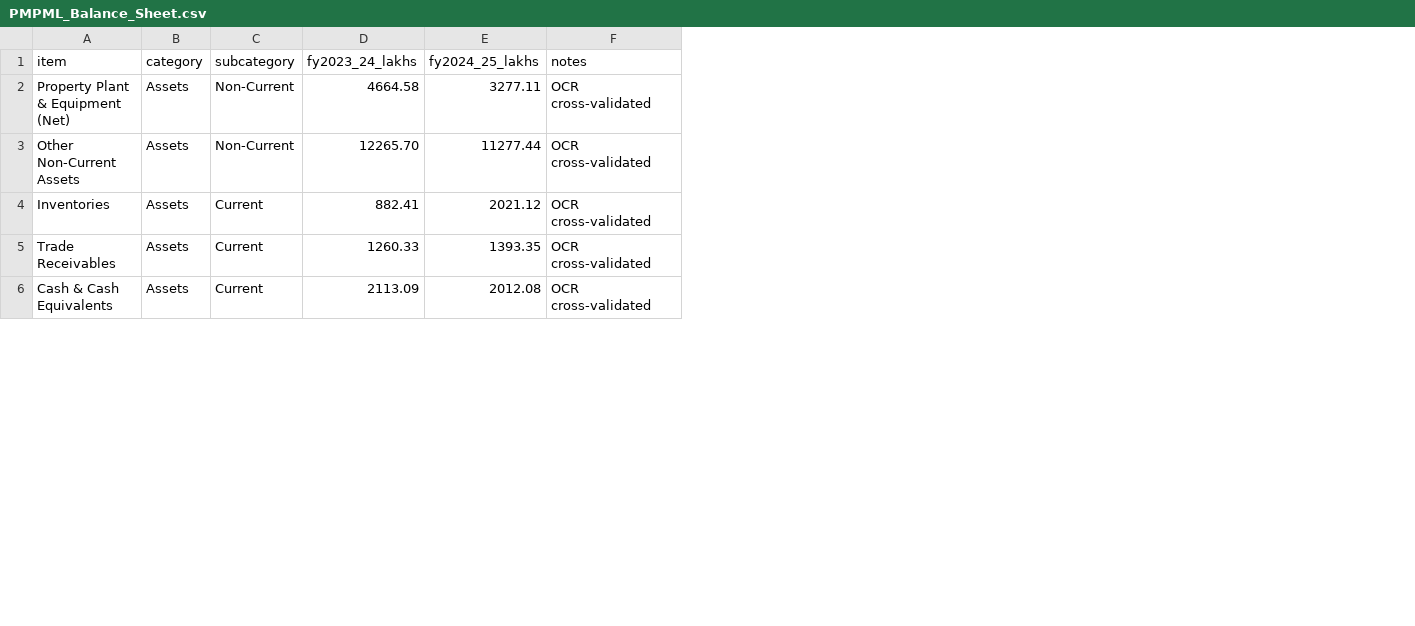
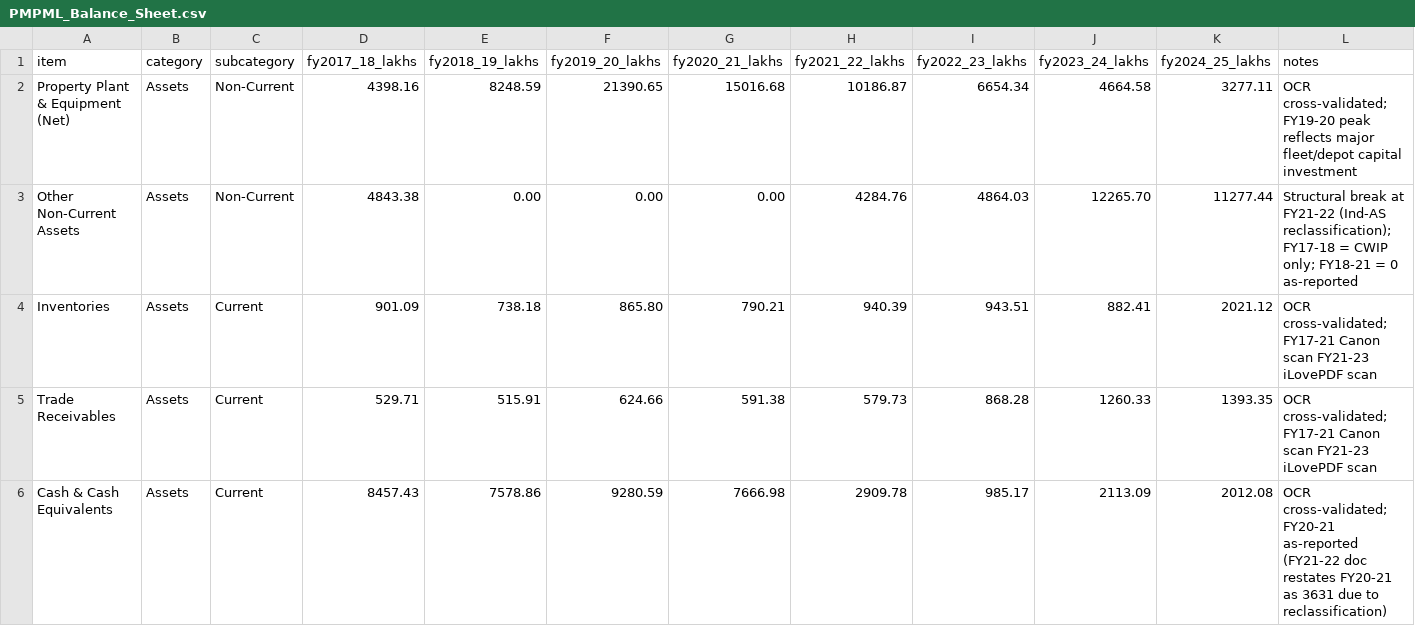
Before and after one commit to micahchoo/DataViz-for-Indian-Cities, a CSV file: sources/CMP/PMPML_Balance_Sheet.csv, drawn as a sheet; only a part is shown; addresses are those after the commit; the diff covers the shown part only; the diff names each change by its address in the sheet, - before the commit and + after, or states it on an @@ line.

```diff
--- a/sources/CMP/PMPML_Balance_Sheet.csv
+++ b/sources/CMP/PMPML_Balance_Sheet.csv
+column D (fy2017_18_lakhs), rows 2-6: 4398.16 | 4843.38 | 901.09 | 529.71 | 8457.43
+column E (fy2018_19_lakhs), rows 2-6: 8248.59 | 0.00 | 738.18 | 515.91 | 7578.86
+column F (fy2019_20_lakhs), rows 2-6: 21390.65 | 0.00 | 865.80 | 624.66 | 9280.59
+column G (fy2020_21_lakhs), rows 2-6: 15016.68 | 0.00 | 790.21 | 591.38 | 7666.98
+column H (fy2021_22_lakhs), rows 2-6: 10186.87 | 4284.76 | 940.39 | 579.73 | 2909.78
+column I (fy2022_23_lakhs), rows 2-6: 6654.34 | 4864.03 | 943.51 | 868.28 | 985.17
-L2 (notes): OCR cross-validated
+L2 (notes): OCR cross-validated; FY19-20 peak reflects major fleet/depot capital investment
-L3 (notes): OCR cross-validated
+L3 (notes): Structural break at FY21-22 (Ind-AS reclassification); FY17-18 = CWIP only; FY18-21 = 0 as-reported
-L4:L5 (notes): OCR cross-validated
+L4:L5 (notes): OCR cross-validated; FY17-21 Canon scan FY21-23 iLovePDF scan
-L6 (notes): OCR cross-validated
+L6 (notes): OCR cross-validated; FY20-21 as-reported (FY21-22 doc restates FY20-21 as 3631 due to reclassification)
```
Also changed, not shown: 4 edited cells elsewhere in this file, 3 other files.
